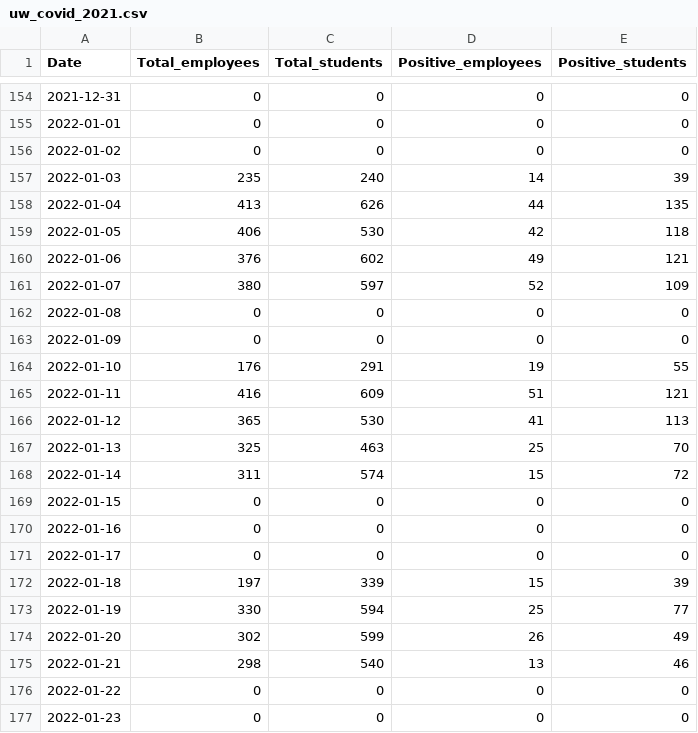
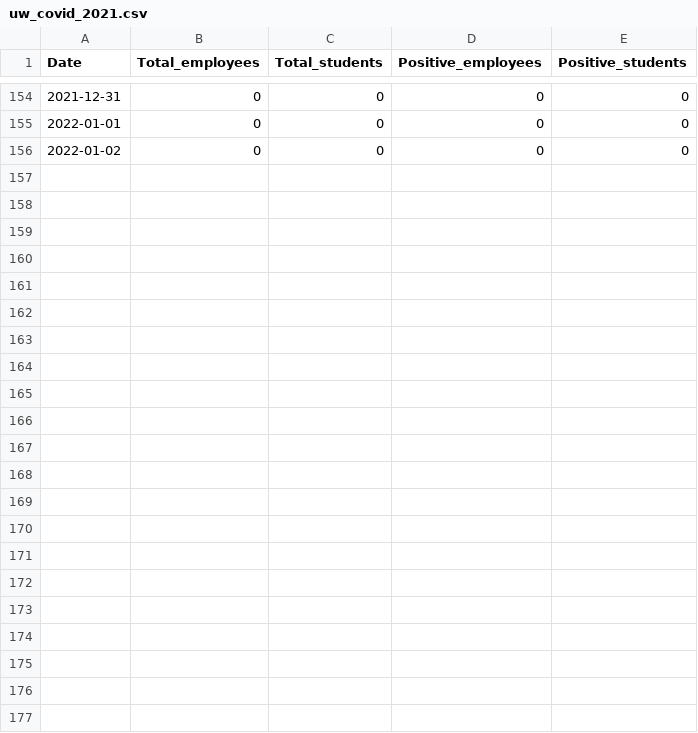
Before and after one commit to kbroman/UWCovid2021, a CSV file: uw_covid_2021.csv, drawn as a sheet; only a part is shown, gaps mark what is left out; the diff names each change by its address in the sheet, - before the commit and + after, or states it on an @@ line.

Commit message:
Add 2022-01-25 data; split data into two files
- they dropped last semester's data from the dashboard
- so split the data file into the old data and that which
  is still in the dashboard

```diff
--- a/uw_covid_2021.csv
+++ b/uw_covid_2021.csv
-row 157: 2022-01-03 | 235 | 240 | 14 | 39
-row 158: 2022-01-04 | 413 | 626 | 44 | 135
-row 159: 2022-01-05 | 406 | 530 | 42 | 118
-row 160: 2022-01-06 | 376 | 602 | 49 | 121
-row 161: 2022-01-07 | 380 | 597 | 52 | 109
-row 162: 2022-01-08 | 0 | 0 | 0 | 0
-row 163: 2022-01-09 | 0 | 0 | 0 | 0
-row 164: 2022-01-10 | 176 | 291 | 19 | 55
-row 165: 2022-01-11 | 416 | 609 | 51 | 121
-row 166: 2022-01-12 | 365 | 530 | 41 | 113
-row 167: 2022-01-13 | 325 | 463 | 25 | 70
-row 168: 2022-01-14 | 311 | 574 | 15 | 72
-row 169: 2022-01-15 | 0 | 0 | 0 | 0
-row 170: 2022-01-16 | 0 | 0 | 0 | 0
-row 171: 2022-01-17 | 0 | 0 | 0 | 0
-row 172: 2022-01-18 | 197 | 339 | 15 | 39
-row 173: 2022-01-19 | 330 | 594 | 25 | 77
-row 174: 2022-01-20 | 302 | 599 | 26 | 49
-row 175: 2022-01-21 | 298 | 540 | 13 | 46
-row 176: 2022-01-22 | 0 | 0 | 0 | 0
-row 177: 2022-01-23 | 0 | 0 | 0 | 0
```
Also changed, not shown: 5 other files.
